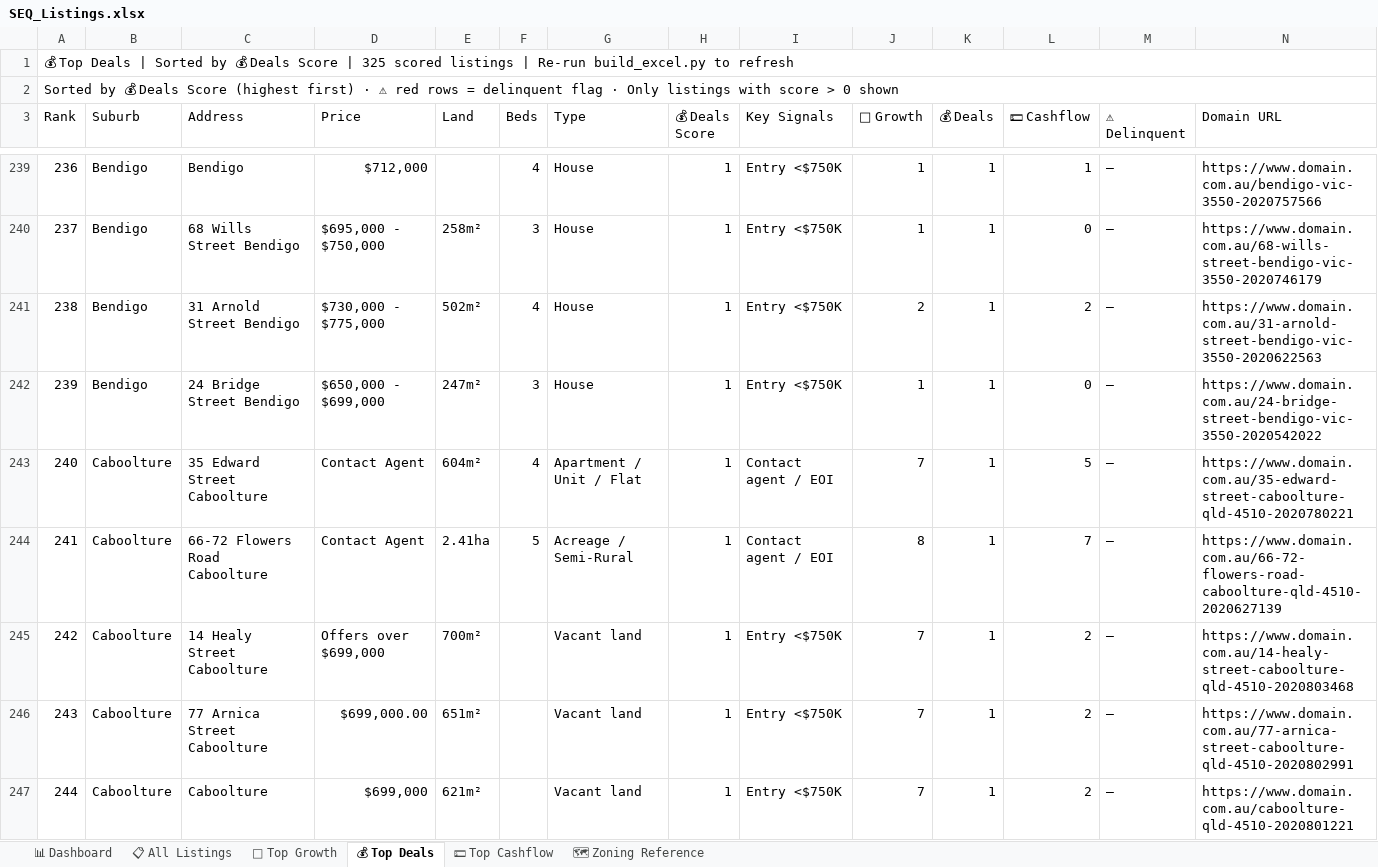
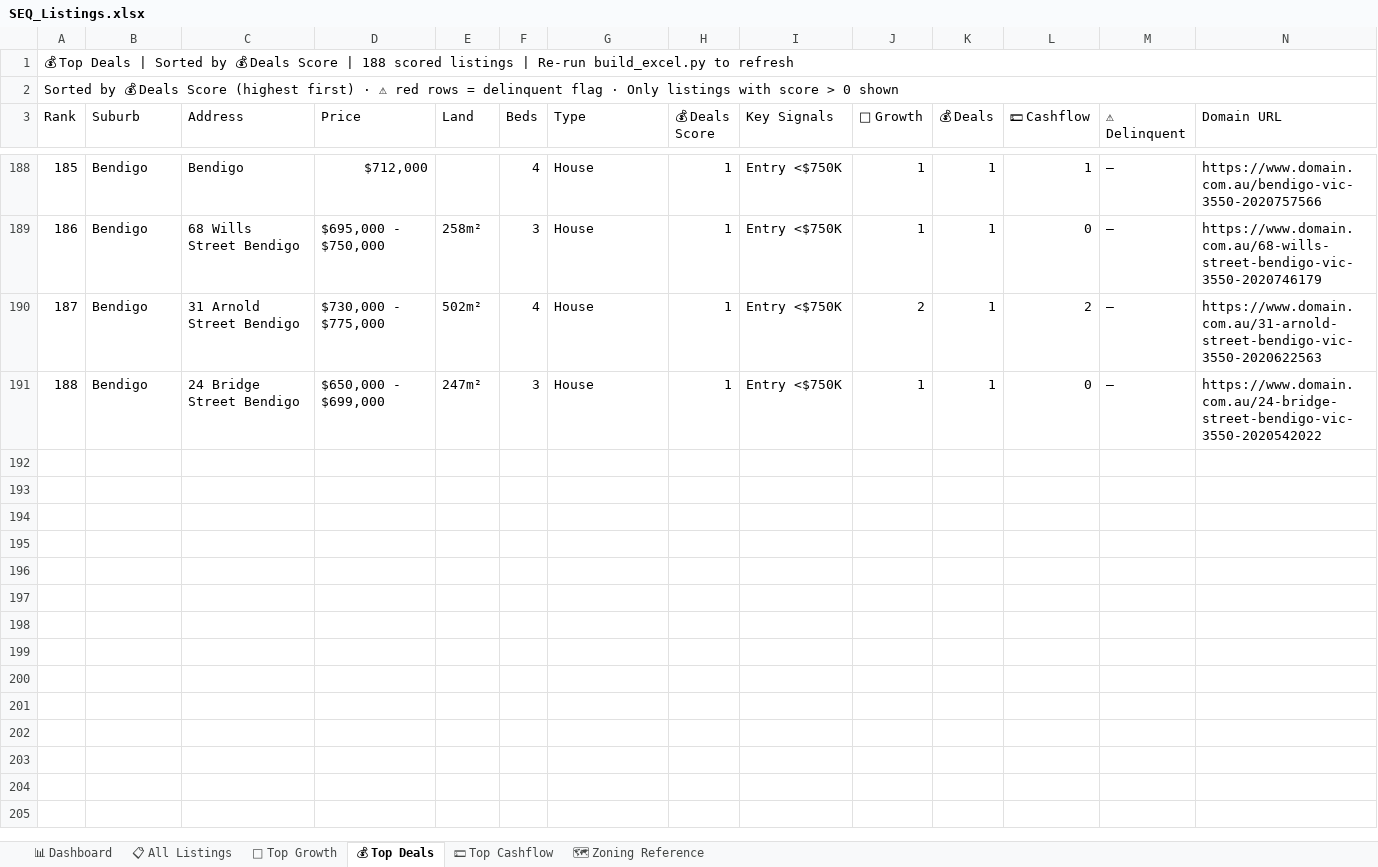
Before and after one commit to Decision-Architect-AU/Property-Listing-Scraper, an Excel workbook: SEQ_Listings.xlsx, sheet 💰 Top Deals, drawn as a sheet; only a part is shown, gaps mark what is left out; values as stored, in another font and other column widths than the file's, no cell formats; the diff covers the shown part only; the diff names each change by its address in the sheet, - before the commit and + after, or states it on an @@ line.

```diff
--- a/SEQ_Listings.xlsx (sheet 💰 Top Deals)
+++ b/SEQ_Listings.xlsx (sheet 💰 Top Deals)
@@ column A (Rank) renumbered between rows 1 and 191 @@
-row 243: 240 | Caboolture | 35 Edward Street Caboolture | Contact Agent | 604m² | 4 | Apartment / Unit / Flat | 1 | Contact agent / EOI | 7 | 1 | 5 | — | https://www.domain.com.au/35-edward-street-caboolture-qld-4510-2020780221
-row 244: 241 | Caboolture | 66-72 Flowers Road Caboolture | Contact Agent | 2.41ha | 5 | Acreage / Semi-Rural | 1 | Contact agent / EOI | 8 | 1 | 7 | — | https://www.domain.com.au/66-72-flowers-road-caboolture-qld-4510-2020627139
-row 245: 242 | Caboolture | 14 Healy Street Caboolture | Offers over $699,000 | 700m² |  | Vacant land | 1 | Entry <$750K | 7 | 1 | 2 | — | https://www.domain.com.au/14-healy-street-caboolture-qld-4510-2020803468
-row 246: 243 | Caboolture | 77 Arnica Street Caboolture | $699,000.00 | 651m² |  | Vacant land | 1 | Entry <$750K | 7 | 1 | 2 | — | https://www.domain.com.au/77-arnica-street-caboolture-qld-4510-2020802991
-row 247: 244 | Caboolture | Caboolture | $699,000 | 621m² |  | Vacant land | 1 | Entry <$750K | 7 | 1 | 2 | — | https://www.domain.com.au/caboolture-qld-4510-2020801221
```
Also changed, not shown: 132 removed rows and 15 edited cells elsewhere in this sheet, sheet 📋 All Listings, sheet 💵 Top Cashflow, sheet 🌱 Top Growth, sheet 📊 Dashboard, cell formats, 18 other files.
